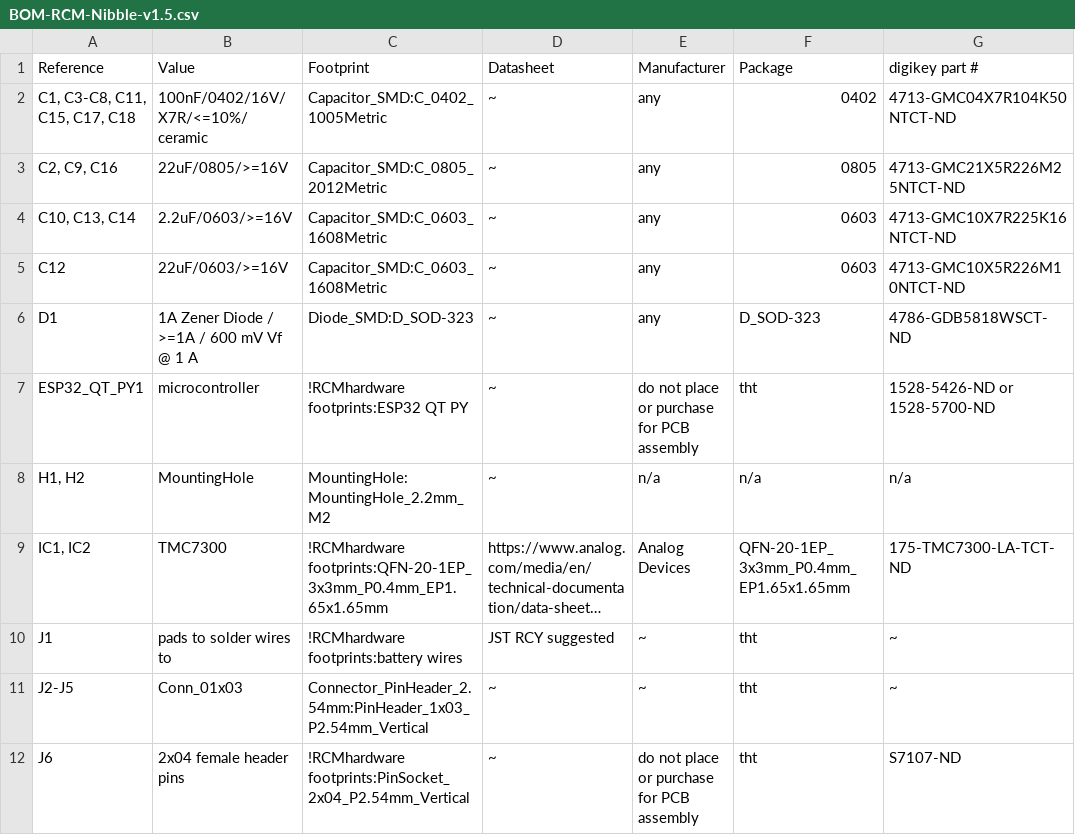
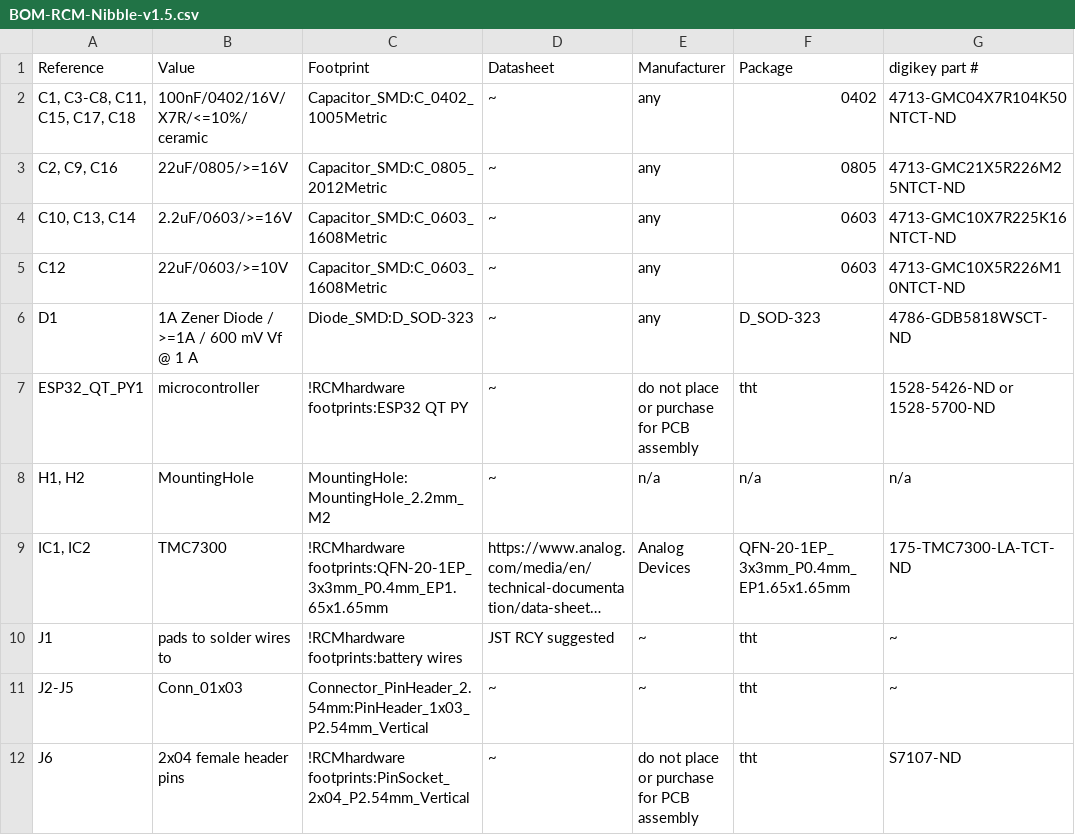
Before and after one commit to RCMgames/RCM-Hardware-Nibble, a CSV file: BOM-RCM-Nibble-v1.5.csv, drawn as a sheet; only a part is shown; long unchanged cells end in …; the diff names each change by its address in the sheet, - before the commit and + after, or states it on an @@ line.

```diff
--- a/BOM-RCM-Nibble-v1.5.csv
+++ b/BOM-RCM-Nibble-v1.5.csv
-B5 (Value): 22uF/0603/>=16V
+B5 (Value): 22uF/0603/>=10V
```
Also changed, not shown: 5 other files.
